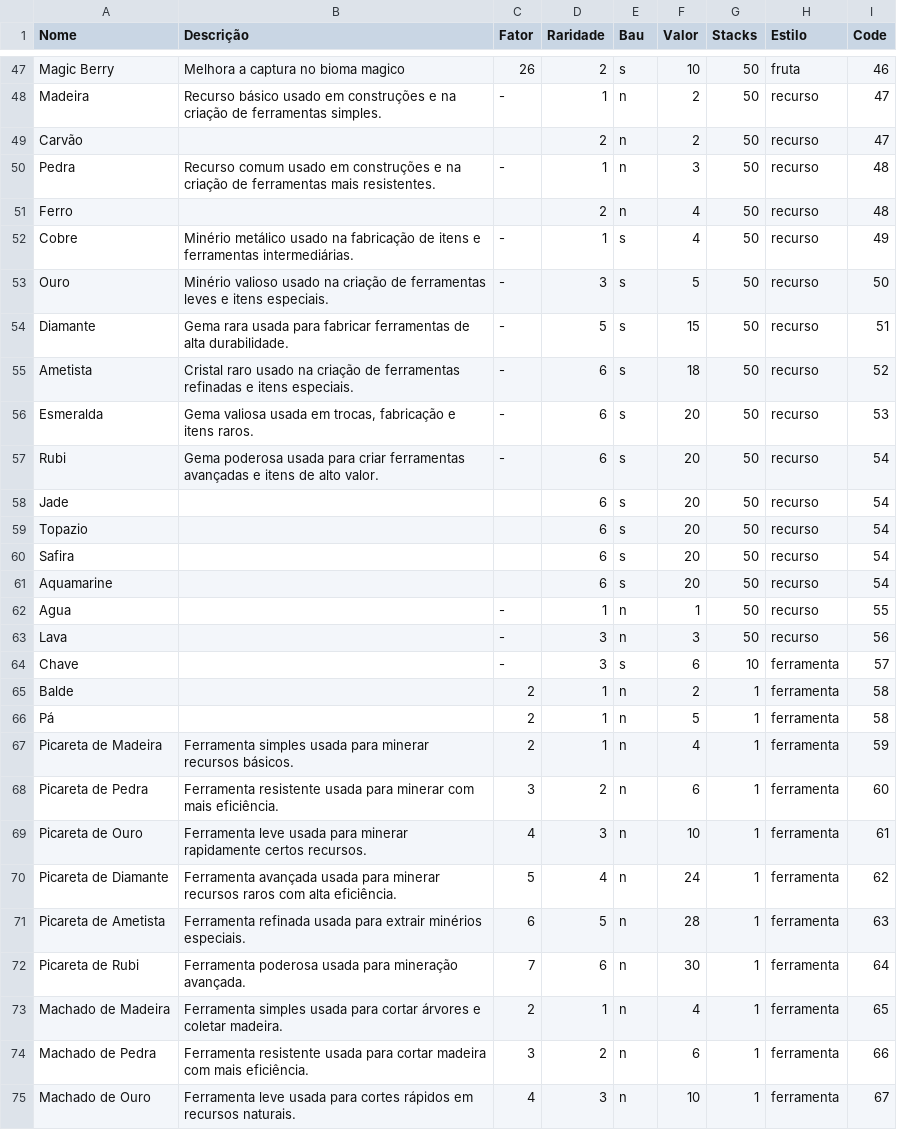
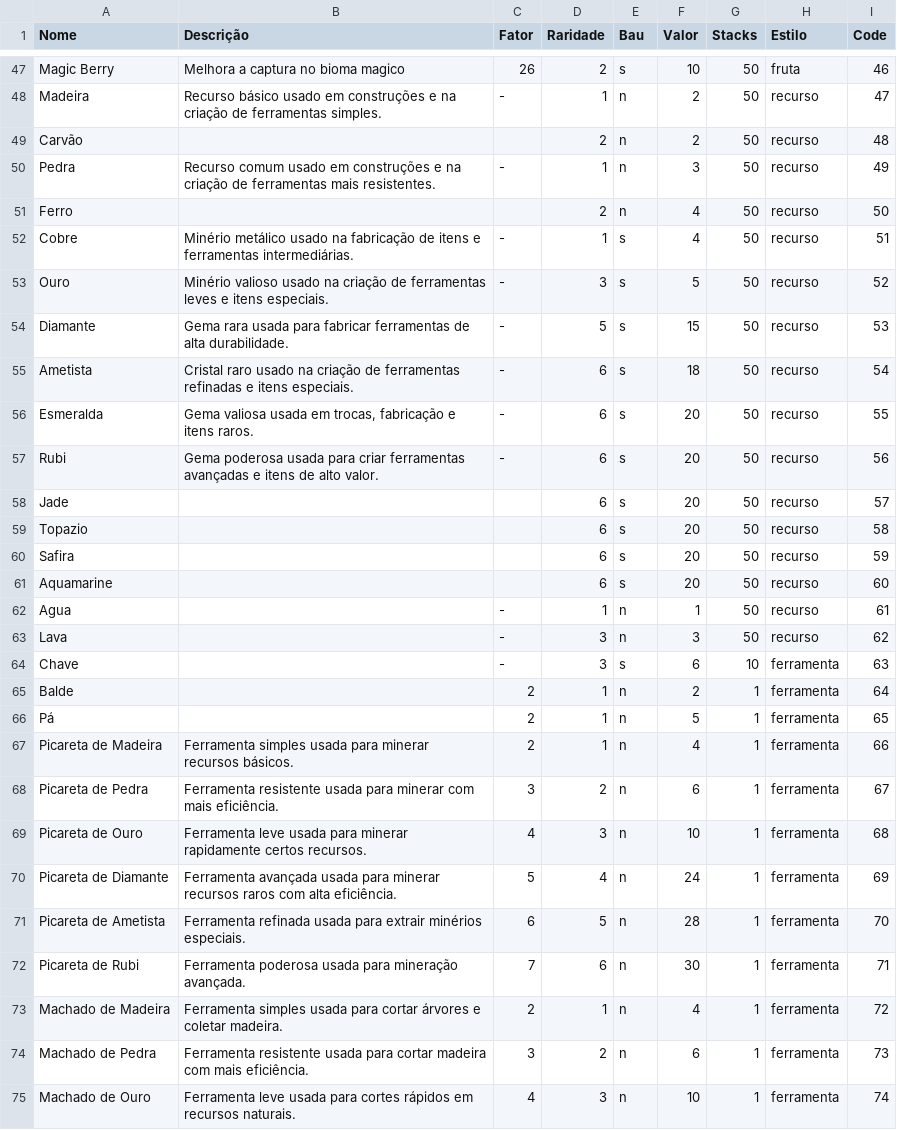
Before and after one commit to Leonn190/Pokemon-Global-Server-Definitivo, a CSV file: Dados/Pokemon Global Server - Itens.csv, drawn as a sheet; only a part is shown, gaps mark what is left out; the diff covers the shown part only.

```diff
--- a/Dados/Pokemon Global Server - Itens.csv
+++ b/Dados/Pokemon Global Server - Itens.csv
@@ -48,28 +48,28 @@ Magic Berry,Melhora a captura no bioma magico,26,2,s,10,50,fruta,46
 Madeira,Recurso básico usado em construções e na criação de ferramentas simples.,-,1,n,2,50,recurso,47
-Carvão,,,2,n,2,50,recurso,47
-Pedra,Recurso comum usado em construções e na criação de ferramentas mais resistentes.,-,1,n,3,50,recurso,48
-Ferro,,,2,n,4,50,recurso,48
-Cobre,Minério metálico usado na fabricação de itens e ferramentas intermediárias.,-,1,s,4,50,recurso,49
-Ouro,Minério valioso usado na criação de ferramentas leves e itens especiais.,-,3,s,5,50,recurso,50
-Diamante,Gema rara usada para fabricar ferramentas de alta durabilidade.,-,5,s,15,50,recurso,51
-Ametista,Cristal raro usado na criação de ferramentas refinadas e itens especiais.,-,6,s,18,50,recurso,52
-Esmeralda,"Gema valiosa usada em trocas, fabricação e itens raros.",-,6,s,20,50,recurso,53
-Rubi,Gema poderosa usada para criar ferramentas avançadas e itens de alto valor.,-,6,s,20,50,recurso,54
-Jade,,,6,s,20,50,recurso,54
-Topazio,,,6,s,20,50,recurso,54
-Safira,,,6,s,20,50,recurso,54
-Aquamarine,,,6,s,20,50,recurso,54
-Agua,,-,1,n,1,50,recurso,55
-Lava,,-,3,n,3,50,recurso,56
-Chave ,,-,3,s,6,10,ferramenta,57
-Balde,,2,1,n,2,1,ferramenta,58
-Pá,,2,1,n,5,1,ferramenta,58
-Picareta de Madeira,Ferramenta simples usada para minerar recursos básicos.,2,1,n,4,1,ferramenta,59
-Picareta de Pedra,Ferramenta resistente usada para minerar com mais eficiência.,3,2,n,6,1,ferramenta,60
-Picareta de Ouro,Ferramenta leve usada para minerar rapidamente certos recursos.,4,3,n,10,1,ferramenta,61
-Picareta de Diamante,Ferramenta avançada usada para minerar recursos raros com alta eficiência.,5,4,n,24,1,ferramenta,62
-Picareta de Ametista,Ferramenta refinada usada para extrair minérios especiais.,6,5,n,28,1,ferramenta,63
-Picareta de Rubi,Ferramenta poderosa usada para mineração avançada.,7,6,n,30,1,ferramenta,64
-Machado de Madeira,Ferramenta simples usada para cortar árvores e coletar madeira.,2,1,n,4,1,ferramenta,65
-Machado de Pedra,Ferramenta resistente usada para cortar madeira com mais eficiência.,3,2,n,6,1,ferramenta,66
-Machado de Ouro,Ferramenta leve usada para cortes rápidos em recursos naturais.,4,3,n,10,1,ferramenta,67
+Carvão,,,2,n,2,50,recurso,48
+Pedra,Recurso comum usado em construções e na criação de ferramentas mais resistentes.,-,1,n,3,50,recurso,49
+Ferro,,,2,n,4,50,recurso,50
+Cobre,Minério metálico usado na fabricação de itens e ferramentas intermediárias.,-,1,s,4,50,recurso,51
+Ouro,Minério valioso usado na criação de ferramentas leves e itens especiais.,-,3,s,5,50,recurso,52
+Diamante,Gema rara usada para fabricar ferramentas de alta durabilidade.,-,5,s,15,50,recurso,53
+Ametista,Cristal raro usado na criação de ferramentas refinadas e itens especiais.,-,6,s,18,50,recurso,54
+Esmeralda,"Gema valiosa usada em trocas, fabricação e itens raros.",-,6,s,20,50,recurso,55
+Rubi,Gema poderosa usada para criar ferramentas avançadas e itens de alto valor.,-,6,s,20,50,recurso,56
+Jade,,,6,s,20,50,recurso,57
+Topazio,,,6,s,20,50,recurso,58
+Safira,,,6,s,20,50,recurso,59
+Aquamarine,,,6,s,20,50,recurso,60
+Agua,,-,1,n,1,50,recurso,61
+Lava,,-,3,n,3,50,recurso,62
+Chave ,,-,3,s,6,10,ferramenta,63
+Balde,,2,1,n,2,1,ferramenta,64
+Pá,,2,1,n,5,1,ferramenta,65
+Picareta de Madeira,Ferramenta simples usada para minerar recursos básicos.,2,1,n,4,1,ferramenta,66
+Picareta de Pedra,Ferramenta resistente usada para minerar com mais eficiência.,3,2,n,6,1,ferramenta,67
+Picareta de Ouro,Ferramenta leve usada para minerar rapidamente certos recursos.,4,3,n,10,1,ferramenta,68
+Picareta de Diamante,Ferramenta avançada usada para minerar recursos raros com alta eficiência.,5,4,n,24,1,ferramenta,69
+Picareta de Ametista,Ferramenta refinada usada para extrair minérios especiais.,6,5,n,28,1,ferramenta,70
+Picareta de Rubi,Ferramenta poderosa usada para mineração avançada.,7,6,n,30,1,ferramenta,71
+Machado de Madeira,Ferramenta simples usada para cortar árvores e coletar madeira.,2,1,n,4,1,ferramenta,72
+Machado de Pedra,Ferramenta resistente usada para cortar madeira com mais eficiência.,3,2,n,6,1,ferramenta,73
+Machado de Ouro,Ferramenta leve usada para cortes rápidos em recursos naturais.,4,3,n,10,1,ferramenta,74
```
Also changed, not shown: 67 edited cells elsewhere in this file, 23 other files.
